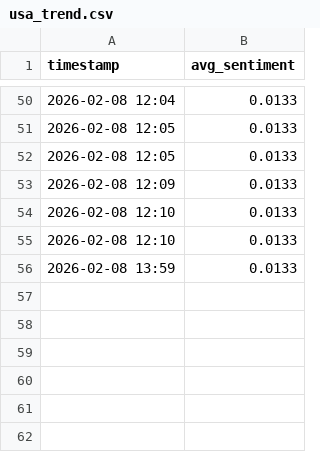
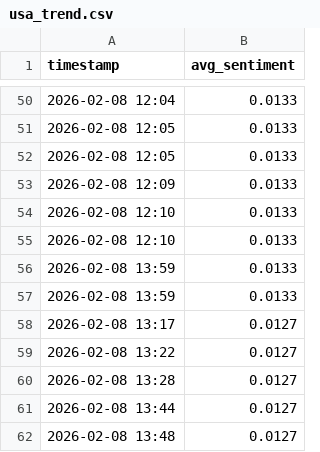
Before and after one commit to mcasrom/intel_center, a CSV file: data/usa_trend.csv, drawn as a sheet; only a part is shown, gaps mark what is left out.

```diff
--- a/data/usa_trend.csv
+++ b/data/usa_trend.csv
@@ -56 +56,7 @@ timestamp,avg_sentiment
 2026-02-08 13:59,0.0133
+2026-02-08 13:59,0.0133
+2026-02-08 13:17,0.0127
+2026-02-08 13:22,0.0127
+2026-02-08 13:28,0.0127
+2026-02-08 13:44,0.0127
+2026-02-08 13:48,0.0127
```
Also changed, not shown: data/spain_trend.csv, 2 other files.
